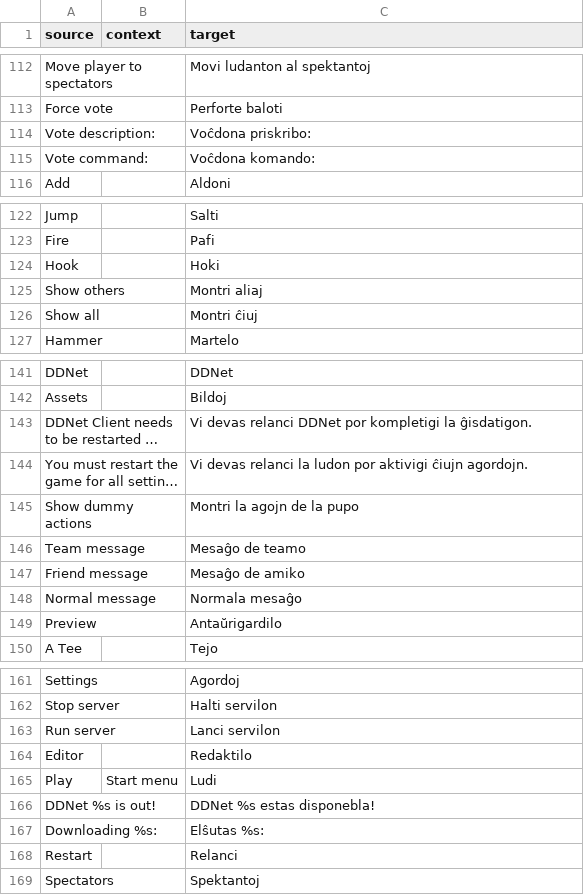
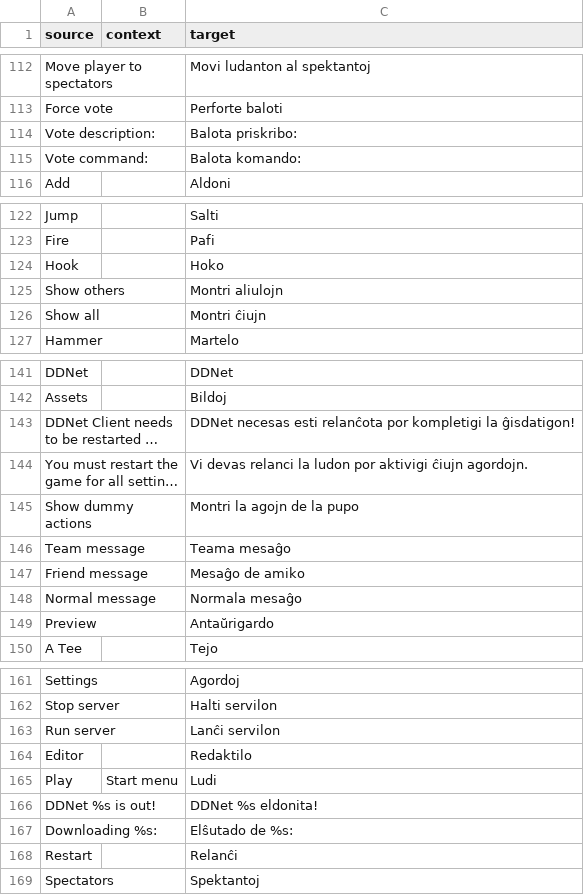
Before and after one commit to ddnet/ddnet-translations, a CSV file: ddnet/eo.csv, drawn as a sheet; only a part is shown, gaps mark what is left out; long unchanged cells end in …; the diff covers the shown part only; the diff names each change by its address in the sheet, - before the commit and + after, or states it on an @@ line.

```diff
--- a/ddnet/eo.csv
+++ b/ddnet/eo.csv
-C114 (target): Voĉdona priskribo:
+C114 (target): Balota priskribo:
-C115 (target): Voĉdona komando:
+C115 (target): Balota komando:
-C124 (target): Hoki
+C124 (target): Hoko
-C125 (target): Montri aliaj
+C125 (target): Montri aliulojn
-C126 (target): Montri ĉiuj
+C126 (target): Montri ĉiujn
-C143 (target): Vi devas relanci DDNet por kompletigi la ĝisdatigon.
+C143 (target): DDNet necesas esti relanĉota por kompletigi la ĝisdatigon!
-C146 (target): Mesaĝo de teamo
+C146 (target): Teama mesaĝo
-C149 (target): Antaŭrigardilo
+C149 (target): Antaŭrigardo
-C163 (target): Lanci servilon
+C163 (target): Lanĉi servilon
-C166 (target): DDNet %s estas disponebla!
+C166 (target): DDNet %s eldonita!
-C167 (target): Elŝutas %s:
+C167 (target): Elŝutado de %s:
-C168 (target): Relanci
+C168 (target): Relanĉi
```
Also changed, not shown: 22 edited cells elsewhere in this file.
